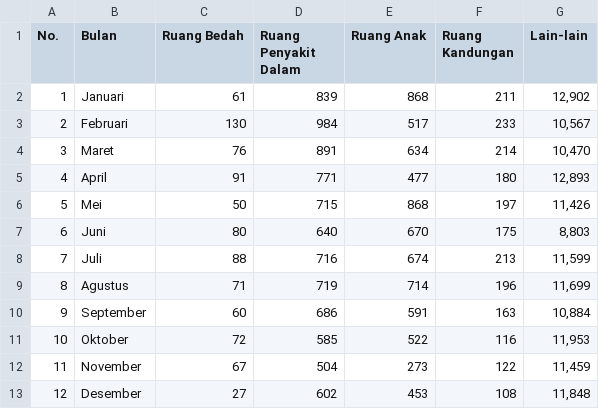
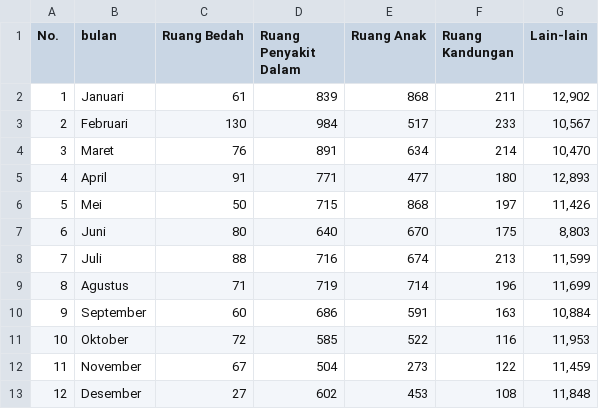
Before and after one commit to rengganabakta/Tubes-Persim, a CSV file: data/permintaan2017.csv, drawn as a sheet.

```diff
--- a/data/permintaan2017.csv
+++ b/data/permintaan2017.csv
@@ -1,2 +1,2 @@
-No.,Bulan,Ruang Bedah,Ruang Penyakit Dalam,Ruang Anak,Ruang Kandungan,Lain-lain
+No.,bulan,Ruang Bedah,Ruang Penyakit Dalam,Ruang Anak,Ruang Kandungan,Lain-lain
 1,Januari,61,839,868,211,"12,902"
```
Also changed, not shown: data/ketersediaan2017.csv, 2 other files.
